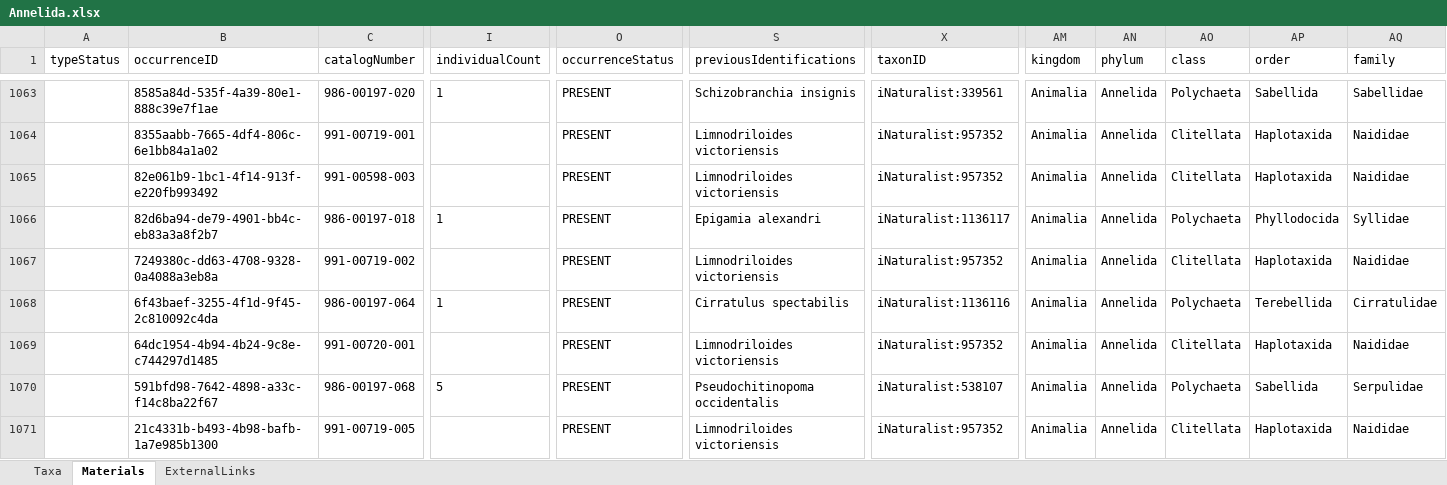
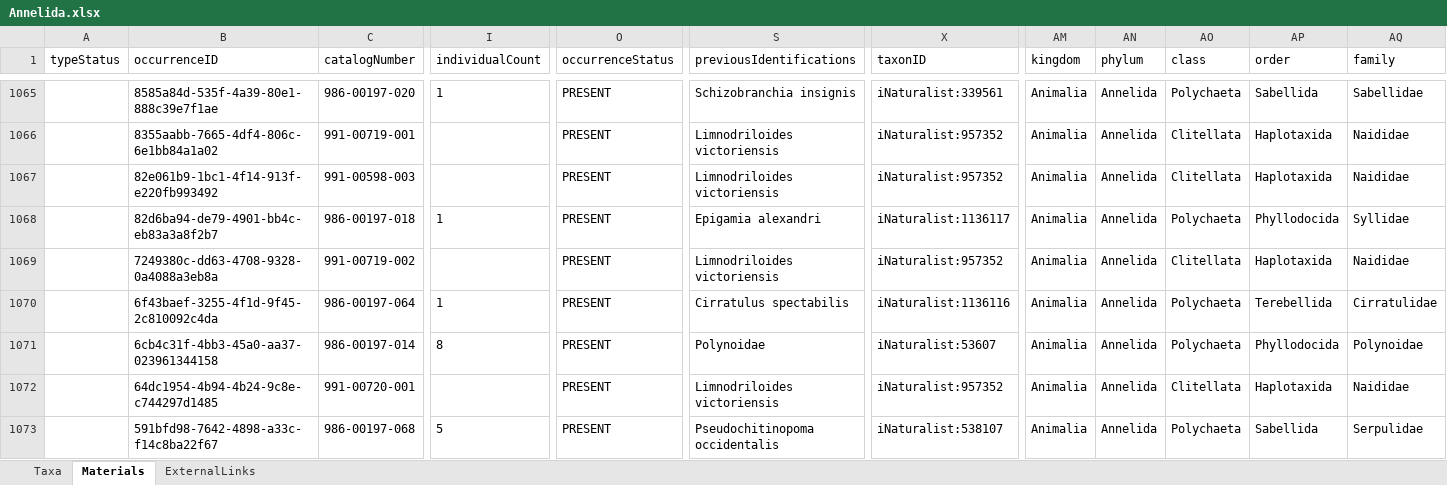
Before and after one commit to IMERSS/imerss-bioinfo, an Excel workbook: data/dataPaper-I-in/arphified/Annelida.xlsx, sheet Materials, drawn as a sheet; only a part is shown, gaps mark what is left out; the shorter side is filled out with more unchanged rows; values as stored, in another font and other column widths than the file's, no borders; rows hold the shown columns only; the diff covers the shown part only; the diff names each change by its address in the sheet, - before the commit and + after, or states it on an @@ line.

Commit message:
Fixes for Balticina willemoesi, Onchidoris evincta and no longer discarding observations not resolved to genus

```diff
--- a/data/dataPaper-I-in/arphified/Annelida.xlsx (sheet Materials)
+++ b/data/dataPaper-I-in/arphified/Annelida.xlsx (sheet Materials)
+row 1071:  | 6cb4c31f-4bb3-45a0-aa37-023961344158 | 986-00197-014 | 8 | PRESENT | Polynoidae | iNaturalist:53607 | Animalia | Annelida | Polychaeta | Phyllodocida | Polynoidae
```
Also changed, not shown: 8 added rows and 2 edited cells elsewhere in this sheet, sheet Taxa, data/dataPaper-I-in/arphified/Brachiopoda.xlsx, data/dataPaper-I-in/arphified/Bryozoa.xlsx, 25 other files.
